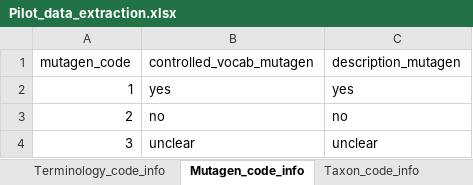
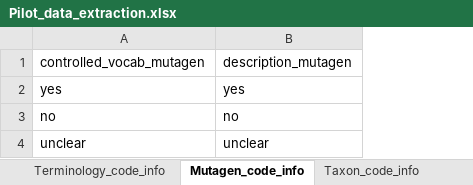
Before and after one commit to elmacartney/Non-genetic_umbrella_review_prot, an Excel workbook: Data/Revised/Pilot_data_extraction.xlsx, sheet Mutagen_code_info, drawn as a sheet; values as stored, in another font and other column widths than the file's, no borders; the diff names each change by its address in the sheet, - before the commit and + after, or states it on an @@ line.

```diff
--- a/Data/Revised/Pilot_data_extraction.xlsx (sheet Mutagen_code_info)
+++ b/Data/Revised/Pilot_data_extraction.xlsx (sheet Mutagen_code_info)
-column A, rows 1-4: mutagen_code | 1 | 2 | 3
```
Also changed, not shown: sheet Descendant_generat_info, sheet Inter_vs_trans_code_info, sheet Env_eff_direction_code_info, sheet Descendant_sex_code_info, sheet Env_mismatch_code_info, sheet Terminology_code_info, 7 more sheets, other sheet tabs, 27 other files.
